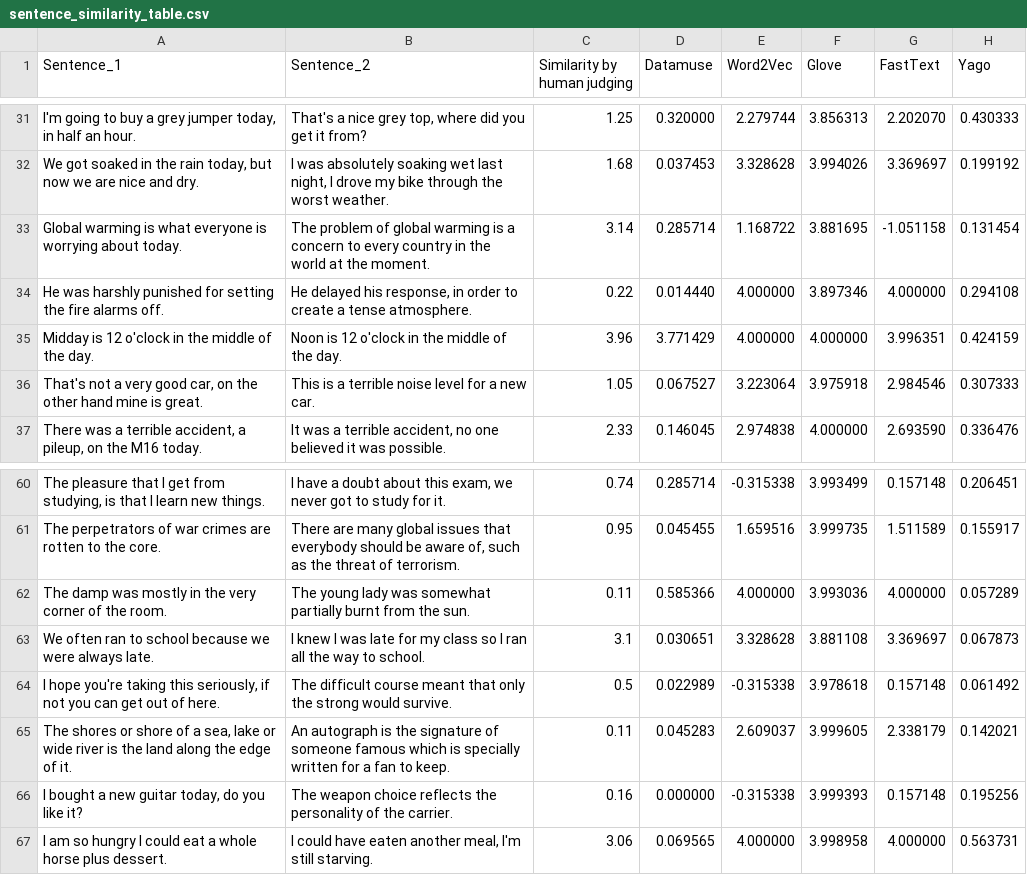
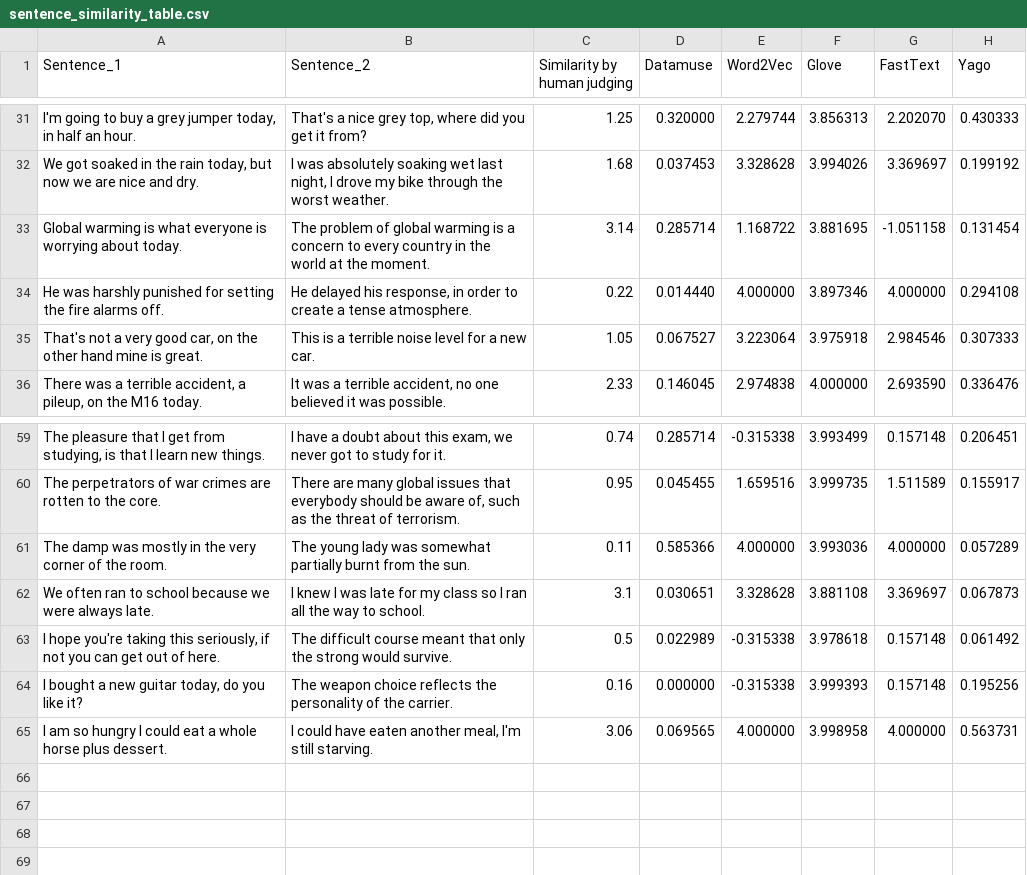
Before and after one commit to JacquelineWJN/nlp_project7-1, a CSV file: sentence_similarity_table.csv, drawn as a sheet; only a part is shown, gaps mark what is left out.

```diff
--- a/sentence_similarity_table.csv
+++ b/sentence_similarity_table.csv
@@ -34,3 +34,2 @@ Global warming is what everyone is worrying about today.,The problem of global w
 He was harshly punished for setting the fire alarms off.,"He delayed his response, in order to create a tense atmosphere. ",0.22,0.014440,4.000000,3.897346,4.000000,0.294108
-Midday is 12 o'clock in the middle of the day.,Noon is 12 o'clock in the middle of the day. ,3.96 ,3.771429,4.000000,4.000000,3.996351,0.424159
 "That's not a very good car, on the other hand mine is great.",This is a terrible noise level for a new car. ,1.05,0.067527,3.223064,3.975918,2.984546,0.307333
@@ -64,3 +63,2 @@ We often ran to school because we were always late. ,I knew I was late for my cl
 "I hope you're taking this seriously, if not you can get out of here. ",The difficult course meant that only the strong would survive.,0.5,0.022989,-0.315338,3.978618,0.157148,0.061492
-"The shores or shore of a sea, lake or wide river is the land along the edge of it.",An autograph is the signature of someone famous which is specially written for a fan to keep. , 0.11,0.045283,2.609037,3.999605,2.338179,0.142021
 " I bought a new guitar today, do you like it?",The weapon choice reflects the personality of the carrier.,0.16,0.000000,-0.315338,3.999393,0.157148,0.195256
```
Also changed, not shown: 1 other file.
